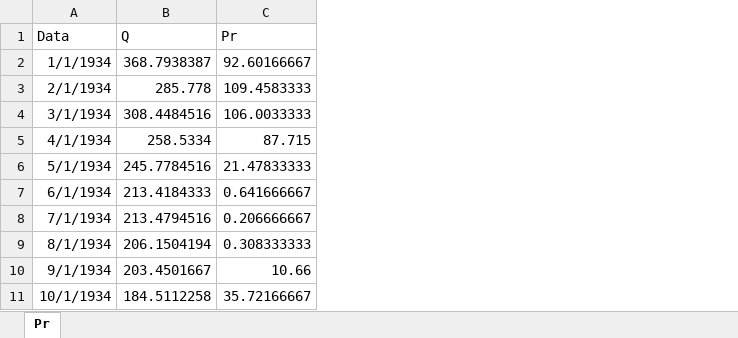
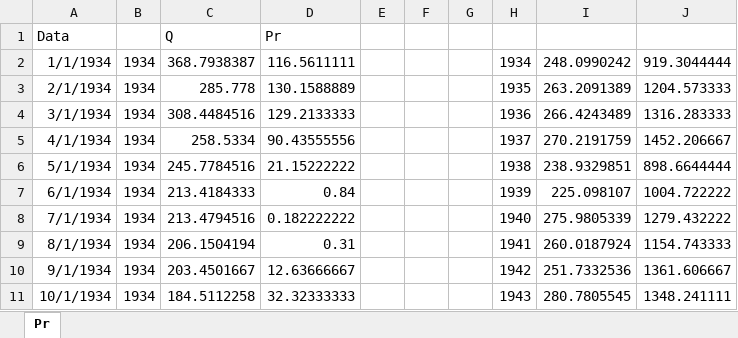
Before and after one commit to Ceduardosl/drought_analysis, an Excel workbook: Dados/Dataset_EPQ.xlsx, sheet Pr, drawn as a sheet; only a part is shown; values as stored, in another font and other column widths than the file's, no borders; charts and pictures not drawn; removed rows and columns are numbered as before the commit, all else as after; the diff names each change by its address in the sheet, - before the commit and + after, or states it on an @@ line.

```diff
--- a/Dados/Dataset_EPQ.xlsx (sheet Pr)
+++ b/Dados/Dataset_EPQ.xlsx (sheet Pr)
+column B, rows 2-11: all 1934
-column C, rows 1-11: Pr | 92.60166667 | 109.4583333 | 106.0033333 | 87.715 | 21.47833333 | 0.641666667 | 0.206666667 | 0.308333333 | 10.66 | 35.72166667
+column D, rows 1-11: Pr | 116.5611111 | 130.1588889 | 129.2133333 | 90.43555556 | 21.15222222 | 0.84 | 0.182222222 | 0.31 | 12.63666667 | 32.32333333
+column E, empty
+column F, empty
+column G, empty
+column H, rows 2-11: 1934 | 1935 | 1936 | 1937 | 1938 | 1939 | 1940 | 1941 | 1942 | 1943
+column I, rows 2-11: 248.0990242 | 263.2091389 | 266.4243489 | 270.2191759 | 238.9329851 | 225.098107 | 275.9805339 | 260.0187924 | 251.7332536 | 280.7805545
+column J, rows 2-11: 919.3044444 | 1204.573333 | 1316.283333 | 1452.206667 | 898.6644444 | 1004.722222 | 1279.432222 | 1154.743333 | 1361.606667 | 1348.241111
```
Also changed, not shown: charts or pictures, 2 other files.
